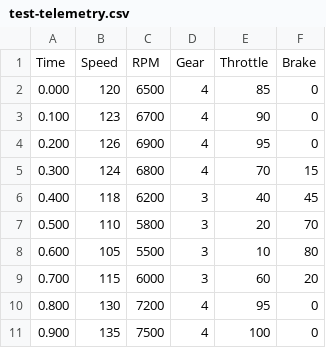
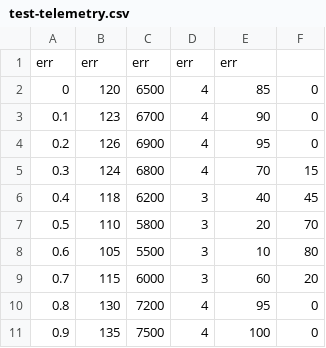
Before and after one commit to yesofmy/TelemetryAnalyzer, a CSV file: test-telemetry.csv, drawn as a sheet.

```diff
--- a/test-telemetry.csv
+++ b/test-telemetry.csv
@@ -1,11 +1,11 @@
-Time,Speed,RPM,Gear,Throttle,Brake
-0.000,120,6500,4,85,0
-0.100,123,6700,4,90,0
-0.200,126,6900,4,95,0
-0.300,124,6800,4,70,15
-0.400,118,6200,3,40,45
-0.500,110,5800,3,20,70
-0.600,105,5500,3,10,80
-0.700,115,6000,3,60,20
-0.800,130,7200,4,95,0
-0.900,135,7500,4,100,0
+err,err,err,err,err,
+0,120,6500,4,85,0
+0.1,123,6700,4,90,0
+0.2,126,6900,4,95,0
+0.3,124,6800,4,70,15
+0.4,118,6200,3,40,45
+0.5,110,5800,3,20,70
+0.6,105,5500,3,10,80
+0.7,115,6000,3,60,20
+0.8,130,7200,4,95,0
+0.9,135,7500,4,100,0
```
Also changed, not shown: 31 other files.
